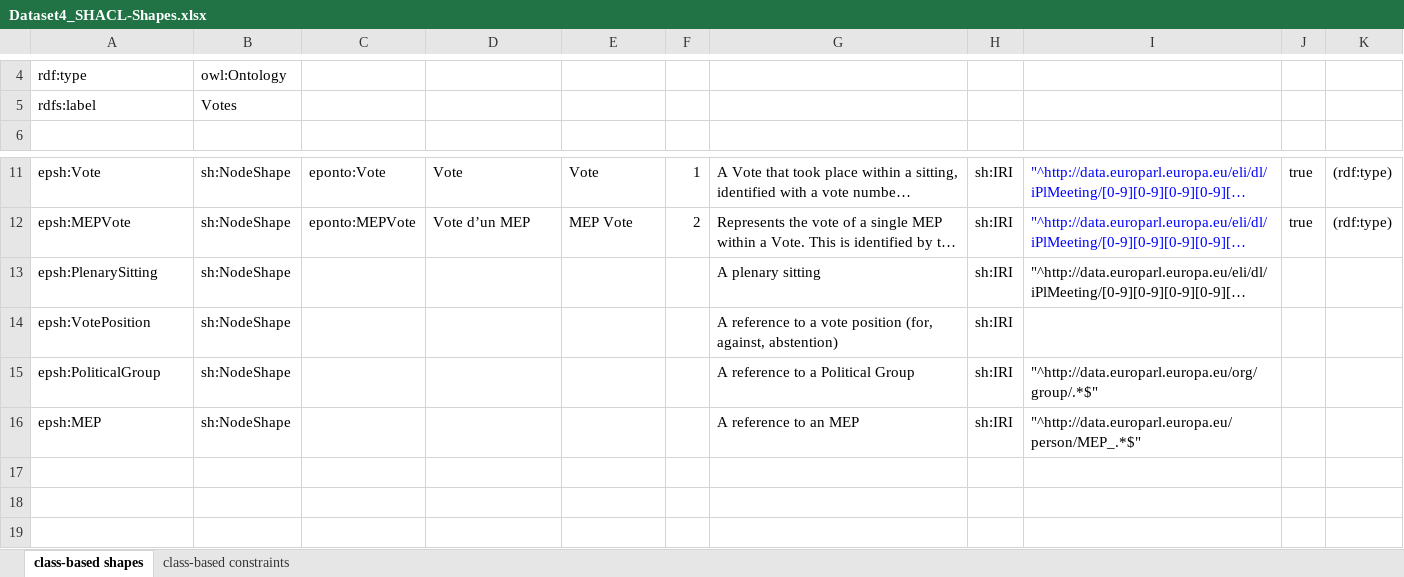
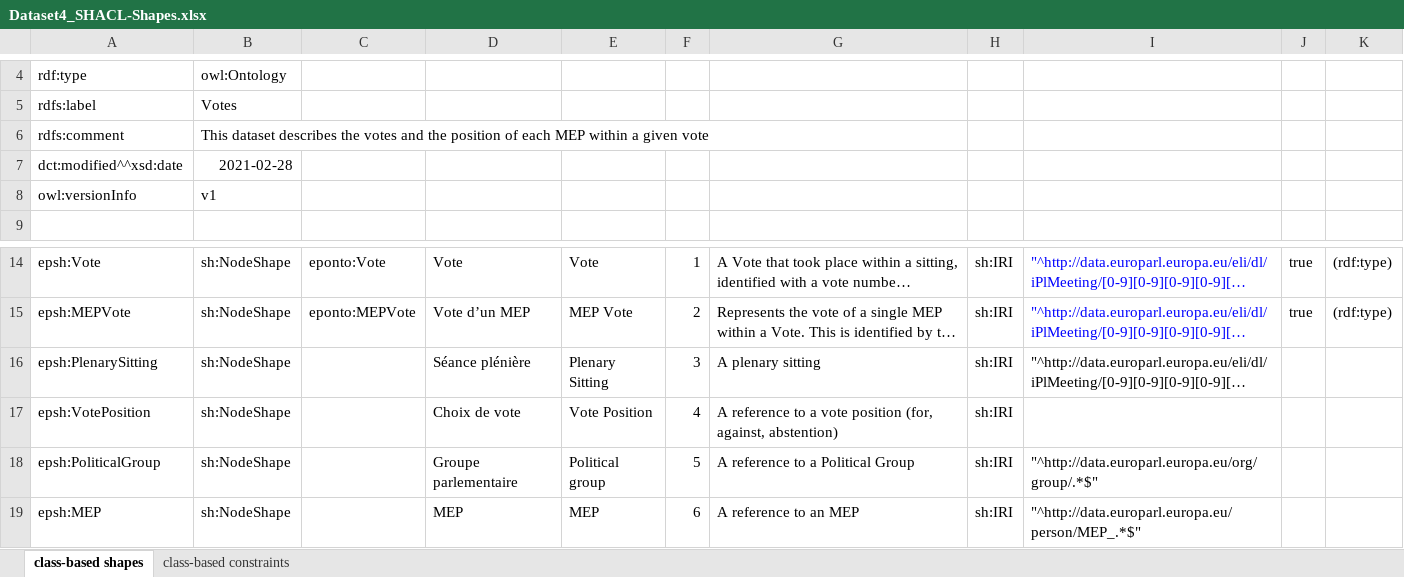
Before and after one commit to sparna-git/ep-graph-poc, an Excel workbook: 04-Dataset4_Votes/04-SHACL/Dataset4_SHACL-Shapes.xlsx, sheet class-based shapes, drawn as a sheet; only a part is shown, gaps mark what is left out; long unchanged cells end in …; values as stored, in another font and other column widths than the file's, no borders; addresses are those after the commit; the diff names each change by its address in the sheet, - before the commit and + after, or states it on an @@ line.

Commit message:
Update Dataset 4 description

```diff
--- a/04-Dataset4_Votes/04-SHACL/Dataset4_SHACL-Shapes.xlsx (sheet class-based shapes)
+++ b/04-Dataset4_Votes/04-SHACL/Dataset4_SHACL-Shapes.xlsx (sheet class-based shapes)
+row 6: rdfs:comment | This dataset describes the votes and the position of each MEP within a given vote
+row 7: dct:modified^^xsd:date | 2021-02-28
+row 8: owl:versionInfo | v1
-D16: (empty)
+D16: Séance plénière
-E16: (empty)
+E16: Plenary Sitting
-F16: (empty)
+F16: 3
-D17: (empty)
+D17: Choix de vote
-E17: (empty)
+E17: Vote Position
-F17: (empty)
+F17: 4
-D18: (empty)
+D18: Groupe parlementaire
-E18: (empty)
+E18: Political group
-F18: (empty)
+F18: 5
-D19: (empty)
+D19: MEP
-E19: (empty)
+E19: MEP
-F19: (empty)
+F19: 6
```
Also changed, not shown: sheet class-based constraints, 1 other file.
